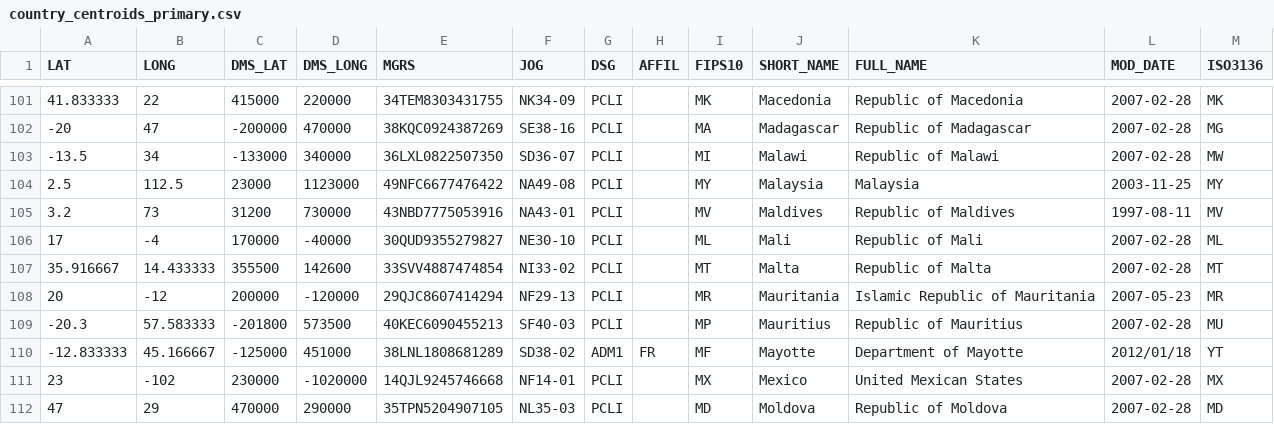
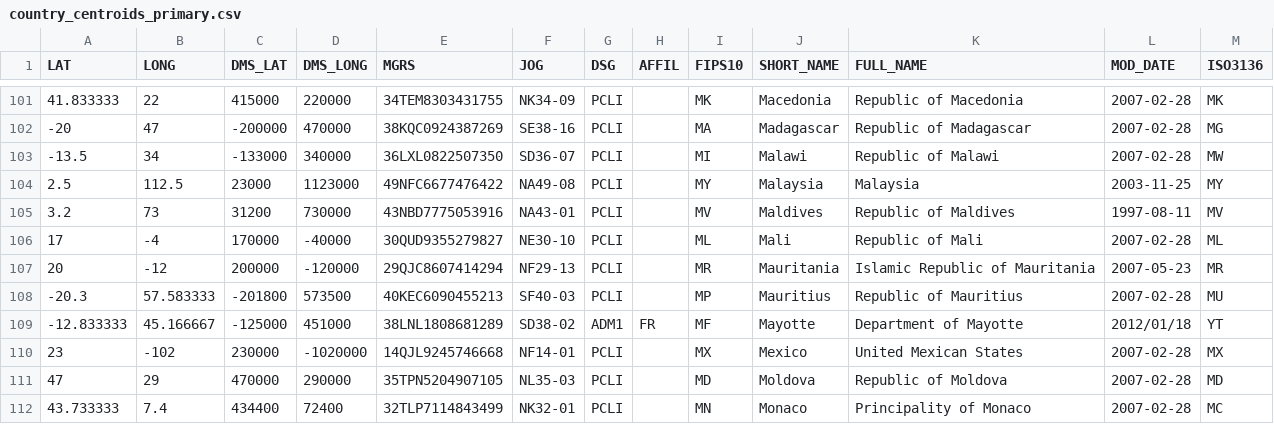
Before and after one commit to hrbrmstr/pewpew, a CSV file: country_centroids_primary.csv, drawn as a sheet; only a part is shown, gaps mark what is left out; the shorter side is filled out with more unchanged rows; the diff names each change by its address in the sheet, - before the commit and + after, or states it on an @@ line.

```diff
--- a/country_centroids_primary.csv
+++ b/country_centroids_primary.csv
-row 107: 35.916667 | 14.433333 | 355500 | 142600 | 33SVV4887474854 | NI33-02 | PCLI |  | MT | Malta | Republic of Malta | 2007-02-28 | MT
```
Also changed, not shown: 1 other file.
